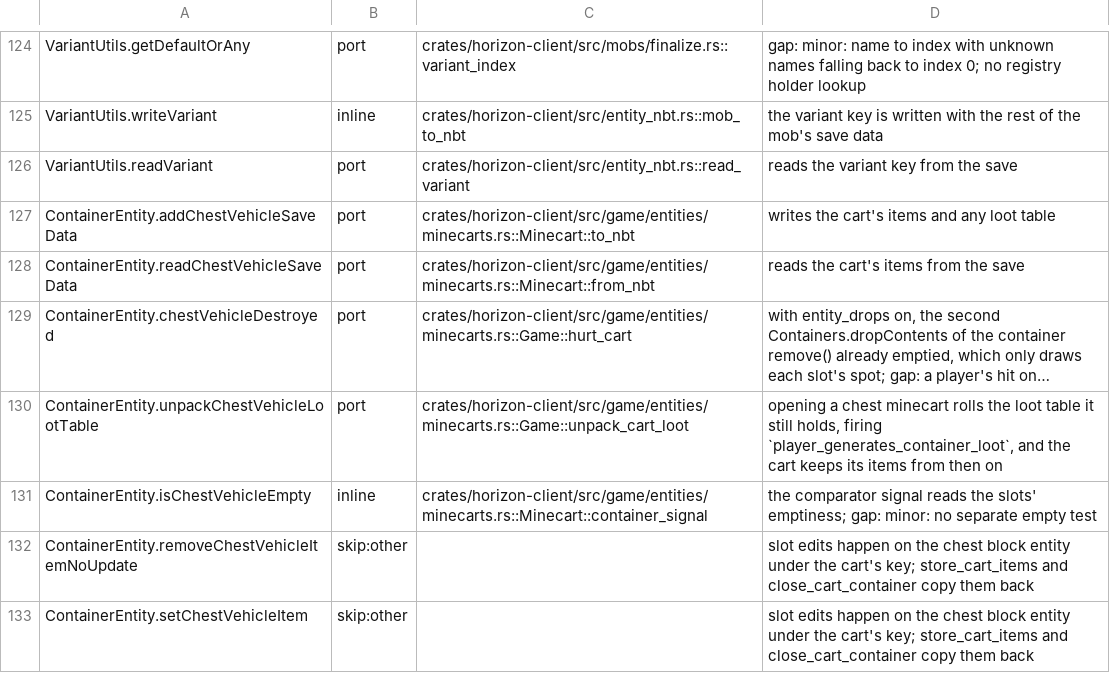
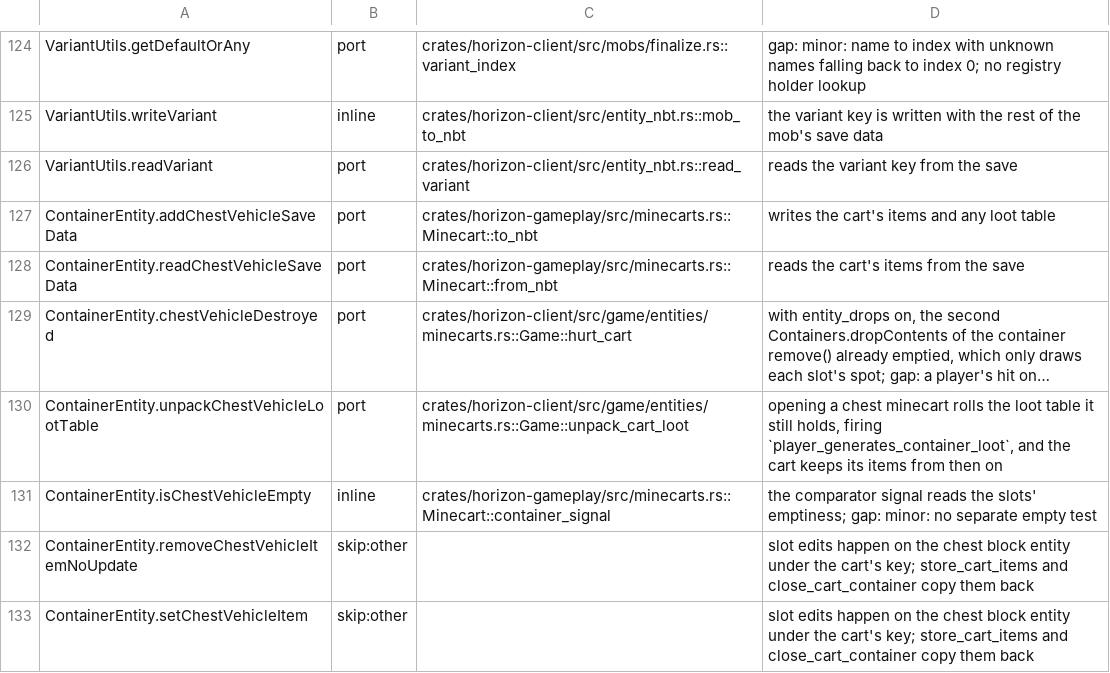
Before and after one commit to 0CYBER/horizon-free, a TSV file: tools/port_map/game2-006.tsv, drawn as a sheet; only a part is shown, gaps mark what is left out; long unchanged cells end in …; the diff names each change by its address in the sheet, - before the commit and + after, or states it on an @@ line.

```diff
--- a/tools/port_map/game2-006.tsv
+++ b/tools/port_map/game2-006.tsv
-C127: crates/horizon-client/src/game/entities/minecarts.rs::Minecart::to_nbt
+C127: crates/horizon-gameplay/src/minecarts.rs::Minecart::to_nbt
-C128: crates/horizon-client/src/game/entities/minecarts.rs::Minecart::from_nbt
+C128: crates/horizon-gameplay/src/minecarts.rs::Minecart::from_nbt
-C131: crates/horizon-client/src/game/entities/minecarts.rs::Minecart::container_signal
+C131: crates/horizon-gameplay/src/minecarts.rs::Minecart::container_signal
```
Also changed, not shown: tools/port_map/classes-01.tsv, tools/port_map/game2-007.tsv, 7 other files.
